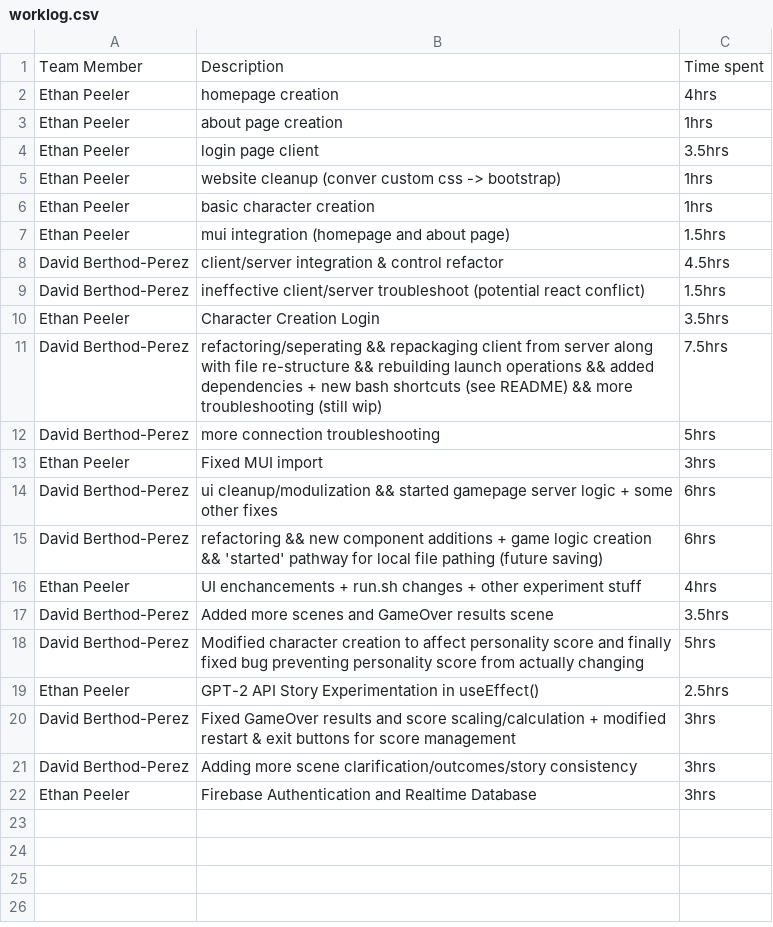
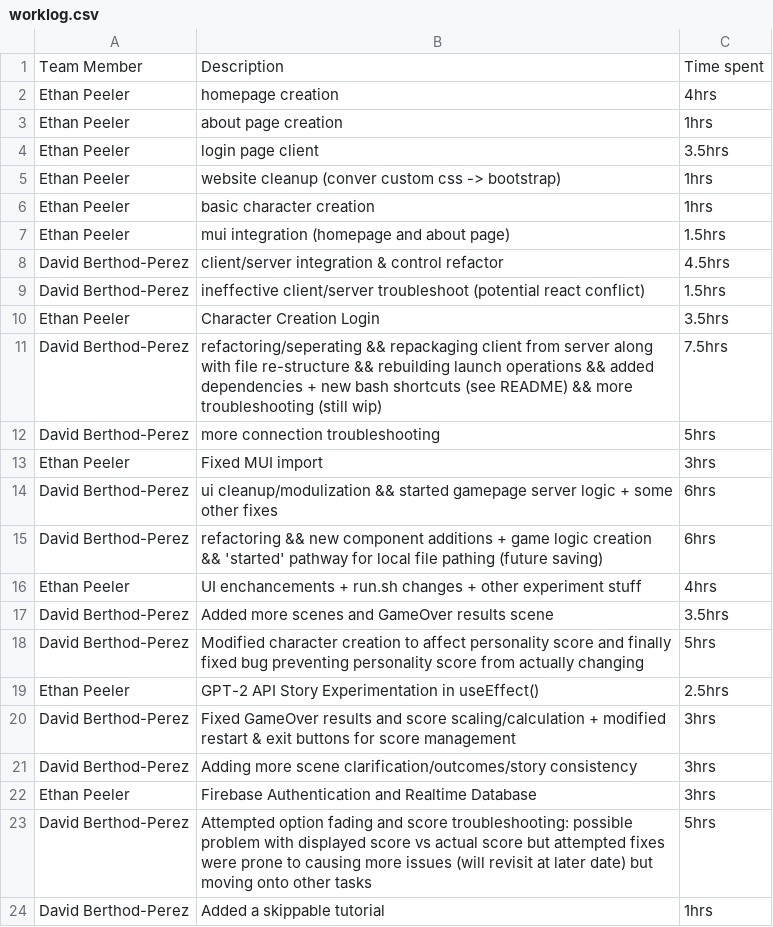
Before and after one commit to DavidBPerez/NoCap-Project, a CSV file: team_docs/worklog.csv, drawn as a sheet; the diff names each change by its address in the sheet, - before the commit and + after, or states it on an @@ line.

Commit message:
Backing up tutorial addition

```diff
--- a/team_docs/worklog.csv
+++ b/team_docs/worklog.csv
+row 23: David Berthod-Perez | Attempted option fading and score troubleshooting: possible problem with displayed score vs actual score but attempted fixes were prone to causing more issues (will revisit at later date) but moving onto other tasks | 5hrs
+row 24: David Berthod-Perez | Added a skippable tutorial | 1hrs
```
Also changed, not shown: 2 other files.
